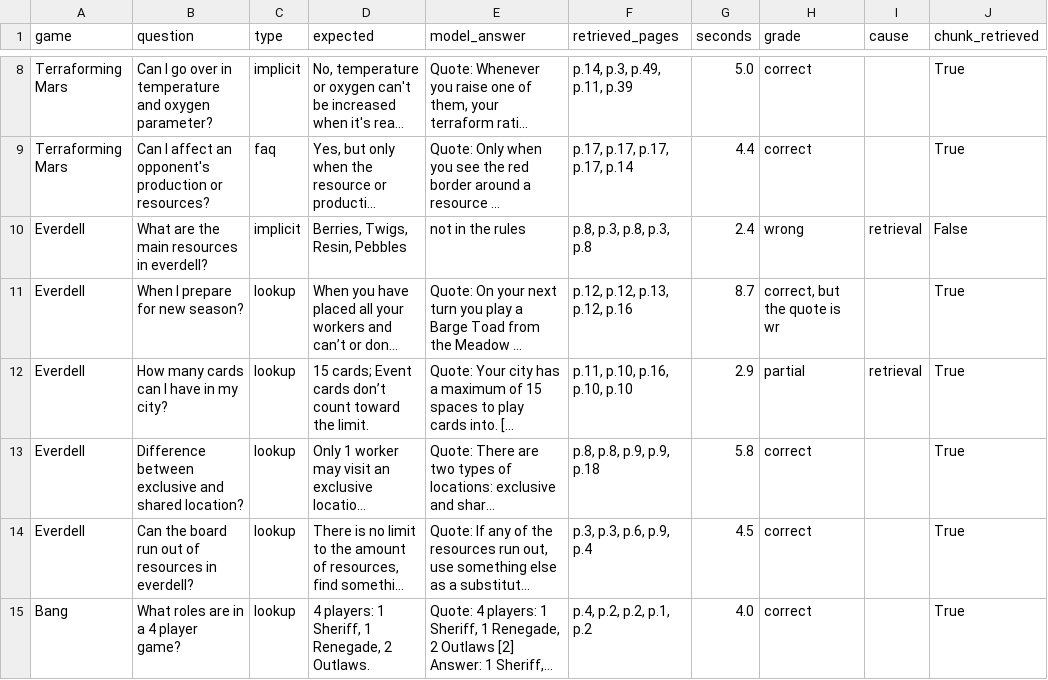
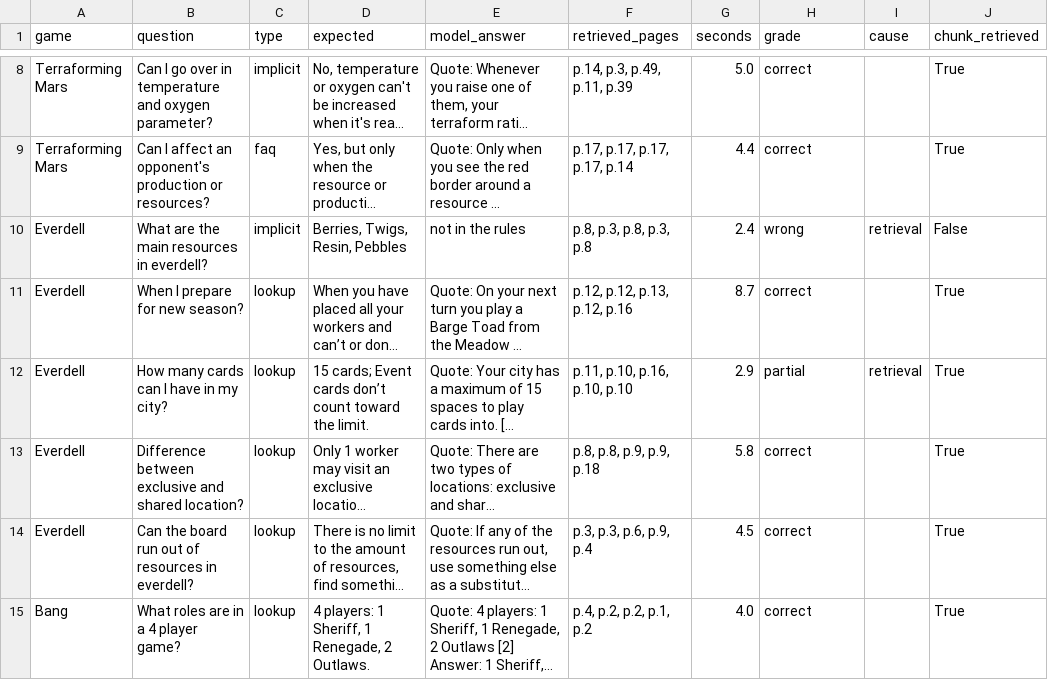
Before and after one commit to AndrysekO/boardgame-rules-assistant, a CSV file: eval/results/answers/quote-first.csv, drawn as a sheet; only a part is shown, gaps mark what is left out; long unchanged cells end in …; the diff names each change by its address in the sheet, - before the commit and + after, or states it on an @@ line.

```diff
--- a/eval/results/answers/quote-first.csv
+++ b/eval/results/answers/quote-first.csv
-H11 (grade): correct, but the quote is wr
+H11 (grade): correct
```
Also changed, not shown: eval/results/answers/haiku-quote-first-v2.csv, eval/results/answers/haiku-quote-first.csv, 2 other files.
